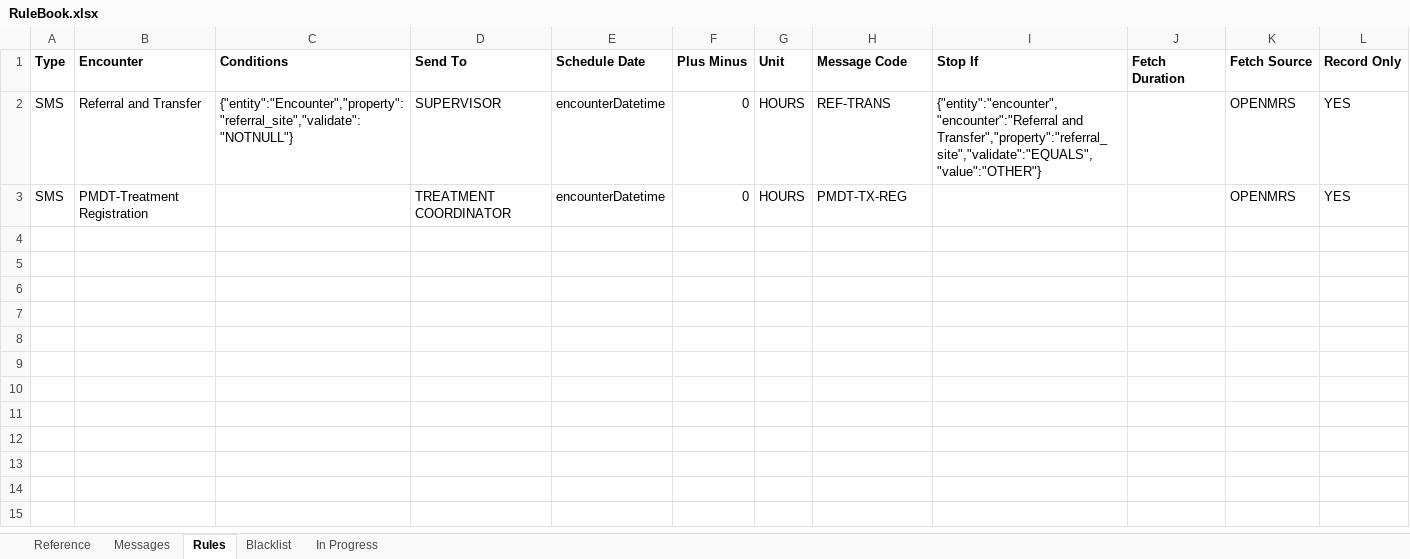
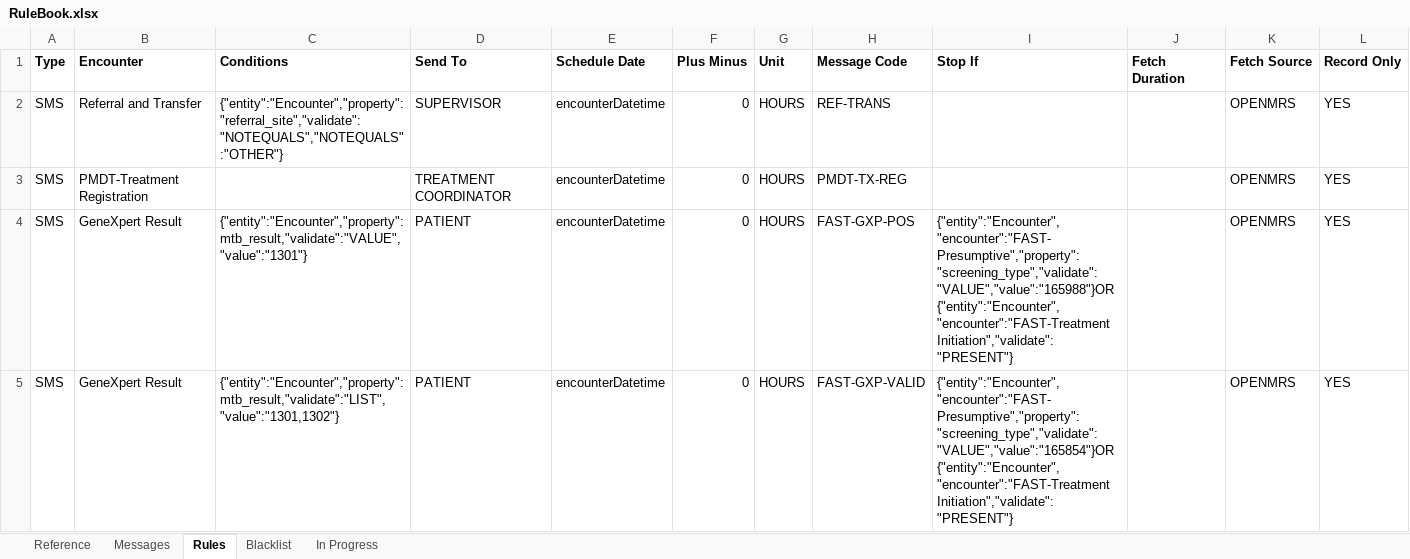
Before and after one commit to InteractiveHealthSolutions/gfatm-notifications, an Excel workbook: gfatm-notifications-sms/src/main/resources/rules/RuleBook.xlsx, sheet Rules, drawn as a sheet; values as stored, in another font and other column widths than the file's, no borders; ↵ is a line break in a cell; the diff names each change by its address in the sheet, - before the commit and + after, or states it on an @@ line.

Commit message:
Replace RuleBook.xlsx

```diff
--- a/gfatm-notifications-sms/src/main/resources/rules/RuleBook.xlsx (sheet Rules)
+++ b/gfatm-notifications-sms/src/main/resources/rules/RuleBook.xlsx (sheet Rules)
-C2 (Conditions): {"entity":"Encounter","property":"referral_site","validate":"NOTNULL"}
+C2 (Conditions): {"entity":"Encounter","property":"referral_site","validate":"NOTEQUALS","NOTEQUALS":"OTHER"}
-I2 (Stop If): {"entity":"encounter","encounter":"Referral and Transfer","property":"referral_site","validate":"EQUALS","value":"OTHER"}
+I2 (Stop If): (empty)
+row 4: SMS | GeneXpert Result | {"entity":"Encounter","property":mtb_result,"validate":"VALUE","value":"1301"} | PATIENT | encounterDatetime | 0 | HOURS | FAST-GXP-POS | {"entity":"Encounter","encounter":"FAST-Presumptive","property":"screening_type","validate":"VALUE","value":"165988"}OR ↵ {"entity":"Encounter","encounter":"FAST-Treatment Initiation","validate":"PRESENT"} |  | OPENMRS | YES
+row 5: SMS | GeneXpert Result | {"entity":"Encounter","property":mtb_result,"validate":"LIST","value":"1301,1302"} | PATIENT | encounterDatetime | 0 | HOURS | FAST-GXP-VALID | {"entity":"Encounter","encounter":"FAST-Presumptive","property":"screening_type","validate":"VALUE","value":"165854"}OR ↵ {"entity":"Encounter","encounter":"FAST-Treatment Initiation","validate":"PRESENT"} |  | OPENMRS | YES
```
Also changed, not shown: sheet Messages, sheet Reference.
